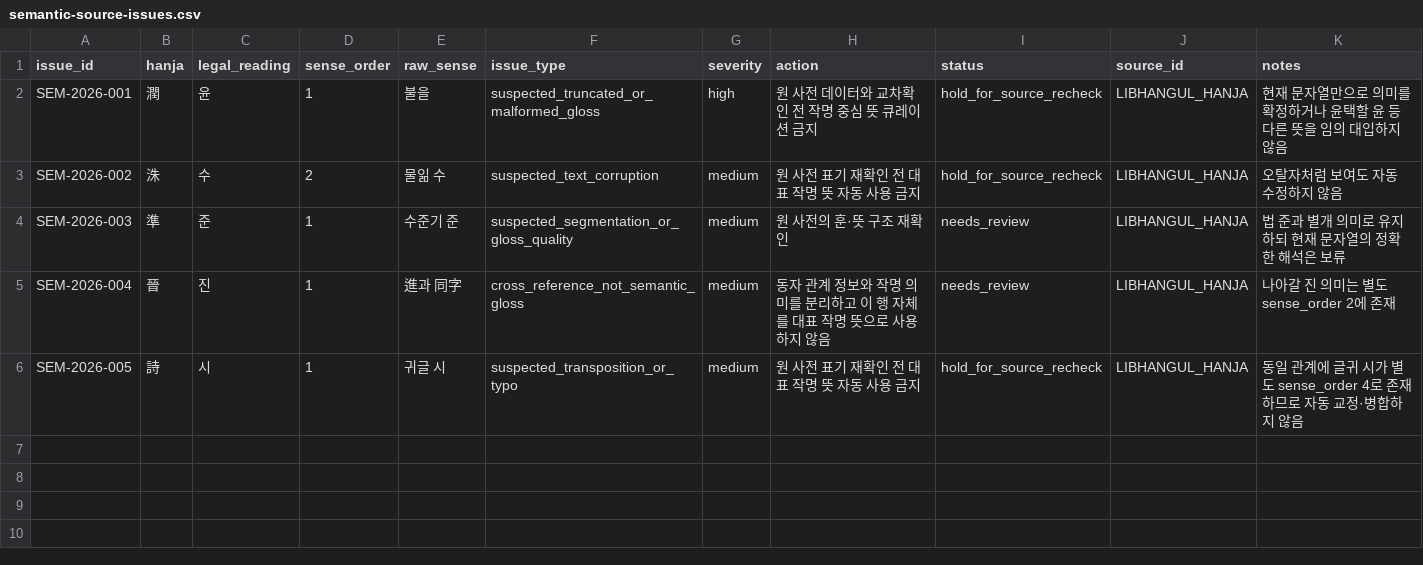
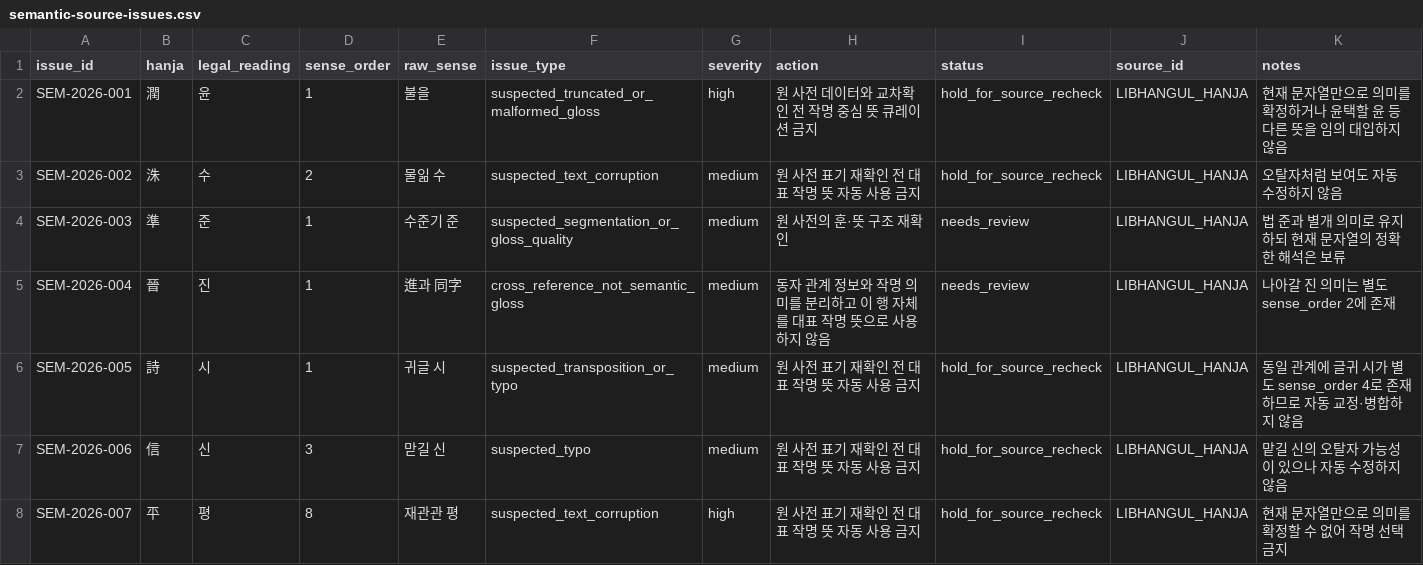
Before and after one commit to LUCKYBRIDGE/name, a CSV file: data/hanja/semantics/semantic-source-issues.csv, drawn as a sheet; the diff names each change by its address in the sheet, - before the commit and + after, or states it on an @@ line.

Commit message:
data: expand reviewed naming core to 202 Hanja
Expand reviewed naming semantics to 202 characters/457 senses, add two source-quality holds, quarantine the legacy knolname 81-numerology table, and advance method/quality metadata.

```diff
--- a/data/hanja/semantics/semantic-source-issues.csv
+++ b/data/hanja/semantics/semantic-source-issues.csv
+row 7: SEM-2026-006 | 信 | 신 | 3 | 맏길 신 | suspected_typo | medium | 원 사전 표기 재확인 전 대표 작명 뜻 자동 사용 금지 | hold_for_source_recheck | LIBHANGUL_HANJA | 맡길 신의 오탈자 가능성이 있으나 자동 수정하지 않음
+row 8: SEM-2026-007 | 平 | 평 | 8 | 재관관 평 | suspected_text_corruption | high | 원 사전 표기 재확인 전 대표 작명 뜻 자동 사용 금지 | hold_for_source_recheck | LIBHANGUL_HANJA | 현재 문자열만으로 의미를 확정할 수 없어 작명 선택 금지
```
Also changed, not shown: data/meta/distribution-policy.csv, data/meta/source-audit.csv, 15 other files.
